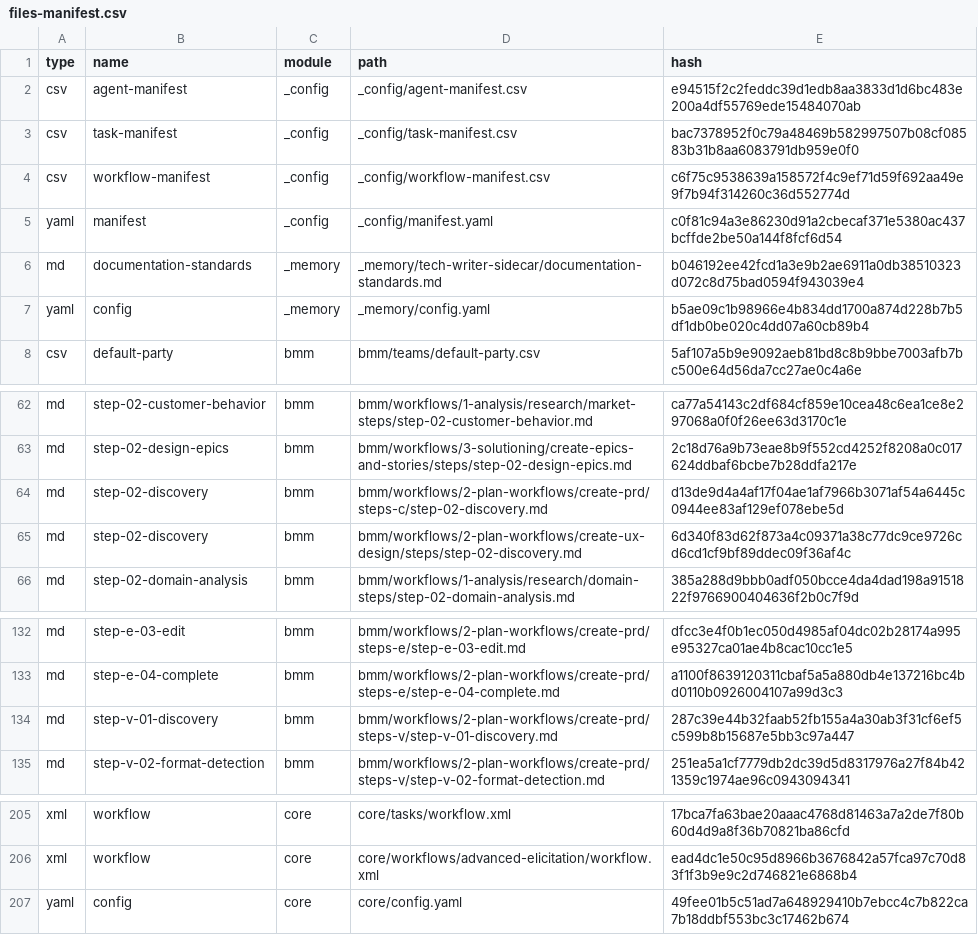
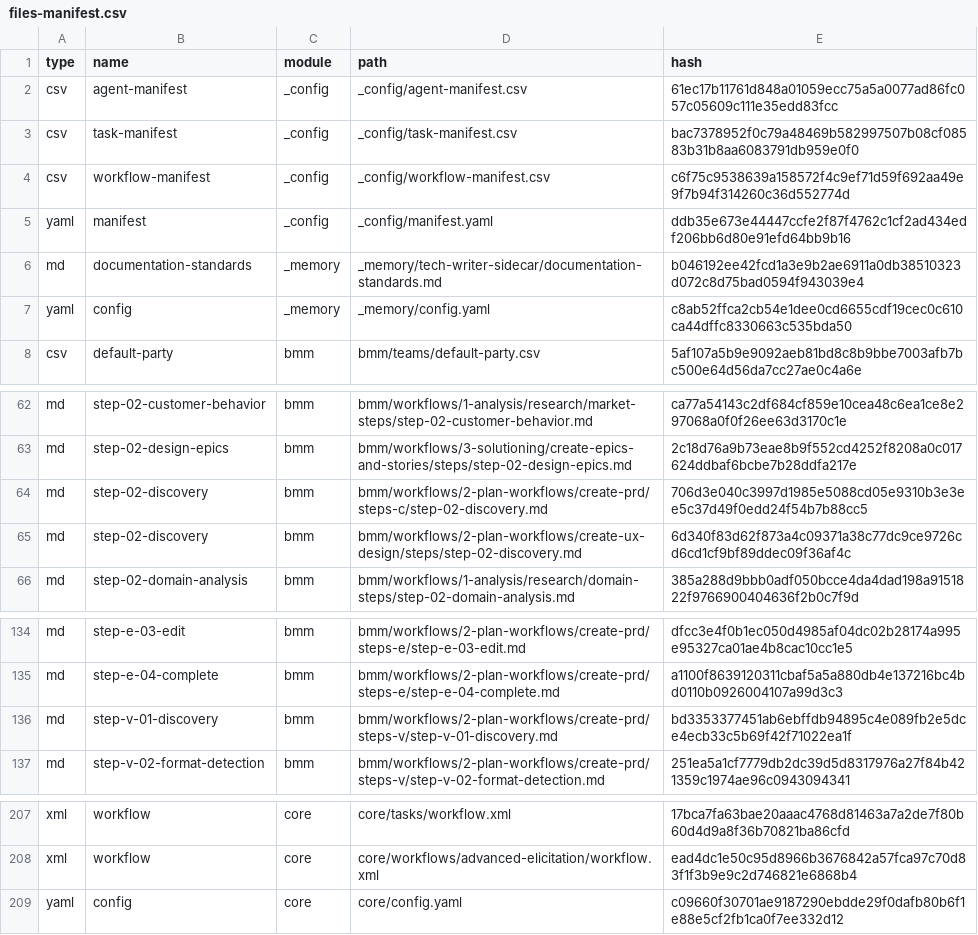
Before and after one commit to simopzz/traccia, a CSV file: _bmad/_config/files-manifest.csv, drawn as a sheet; only a part is shown, gaps mark what is left out; the diff covers the shown part only.

```diff
--- a/_bmad/_config/files-manifest.csv
+++ b/_bmad/_config/files-manifest.csv
@@ -1,8 +1,8 @@
 type,name,module,path,hash
-"csv","agent-manifest","_config","_config/agent-manifest.csv","e94515f2c2feddc39d1edb8aa3833d1d6bc483e200a4df55769ede15484070ab"
+"csv","agent-manifest","_config","_config/agent-manifest.csv","61ec17b11761d848a01059ecc75a5a0077ad86fc057c05609c111e35edd83fcc"
 "csv","task-manifest","_config","_config/task-manifest.csv","bac7378952f0c79a48469b582997507b08cf08583b31b8aa6083791db959e0f0"
 "csv","workflow-manifest","_config","_config/workflow-manifest.csv","c6f75c9538639a158572f4c9ef71d59f692aa49e9f7b94f314260c36d552774d"
-"yaml","manifest","_config","_config/manifest.yaml","c0f81c94a3e86230d91a2cbecaf371e5380ac437bcffde2be50a144f8fcf6d54"
+"yaml","manifest","_config","_config/manifest.yaml","ddb35e673e44447ccfe2f87f4762c1cf2ad434edf206bb6d80e91efd64bb9b16"
 "md","documentation-standards","_memory","_memory/tech-writer-sidecar/documentation-standards.md","b046192ee42fcd1a3e9b2ae6911a0db38510323d072c8d75bad0594f943039e4"
-"yaml","config","_memory","_memory/config.yaml","b5ae09c1b98966e4b834dd1700a874d228b7b5df1db0be020c4dd07a60cb89b4"
+"yaml","config","_memory","_memory/config.yaml","c8ab52ffca2cb54e1dee0cd6655cdf19cec0c610ca44dffc8330663c535bda50"
 "csv","default-party","bmm","bmm/teams/default-party.csv","5af107a5b9e9092aeb81bd8c8b9bbe7003afb7bc500e64d56da7cc27ae0c4a6e"
@@ -63,3 +63,3 @@ type,name,module,path,hash
 "md","step-02-design-epics","bmm","bmm/workflows/3-solutioning/create-epics-and-stories/steps/step-02-design-epics.md","2c18d76a9b73eae8b9f552cd4252f8208a0c017624ddbaf6bcbe7b28ddfa217e"
-"md","step-02-discovery","bmm","bmm/workflows/2-plan-workflows/create-prd/steps-c/step-02-discovery.md","d13de9d4a4af17f04ae1af7966b3071af54a6445c0944ee83af129ef078ebe5d"
+"md","step-02-discovery","bmm","bmm/workflows/2-plan-workflows/create-prd/steps-c/step-02-discovery.md","706d3e040c3997d1985e5088cd05e9310b3e3ee5c37d49f0edd24f54b7b88cc5"
 "md","step-02-discovery","bmm","bmm/workflows/2-plan-workflows/create-ux-design/steps/step-02-discovery.md","6d340f83d62f873a4c09371a38c77dc9ce9726cd6cd1cf9bf89ddec09f36af4c"
@@ -133,3 +135,3 @@ type,name,module,path,hash
 "md","step-e-04-complete","bmm","bmm/workflows/2-plan-workflows/create-prd/steps-e/step-e-04-complete.md","a1100f8639120311cbaf5a5a880db4e137216bc4bd0110b0926004107a99d3c3"
-"md","step-v-01-discovery","bmm","bmm/workflows/2-plan-workflows/create-prd/steps-v/step-v-01-discovery.md","287c39e44b32faab52fb155a4a30ab3f31cf6ef5c599b8b15687e5bb3c97a447"
+"md","step-v-01-discovery","bmm","bmm/workflows/2-plan-workflows/create-prd/steps-v/step-v-01-discovery.md","bd3353377451ab6ebffdb94895c4e089fb2e5dce4ecb33c5b69f42f71022ea1f"
 "md","step-v-02-format-detection","bmm","bmm/workflows/2-plan-workflows/create-prd/steps-v/step-v-02-format-detection.md","251ea5a1cf7779db2dc39d5d8317976a27f84b421359c1974ae96c0943094341"
@@ -206,2 +208,2 @@ type,name,module,path,hash
 "xml","workflow","core","core/workflows/advanced-elicitation/workflow.xml","ead4dc1e50c95d8966b3676842a57fca97c70d83f1f3b9e9c2d746821e6868b4"
-"yaml","config","core","core/config.yaml","49fee01b5c51ad7a648929410b7ebcc4c7b822ca7b18ddbf553bc3c17462b674"
+"yaml","config","core","core/config.yaml","c09660f30701ae9187290ebdde29f0dafb80b6f1e88e5cf2fb1ca0f7ee332d12"
```
Also changed, not shown: 2 added rows and 27 edited cells elsewhere in this file, _bmad/_config/agent-manifest.csv, _bmad/_config/bmad-help.csv, 43 other files.
